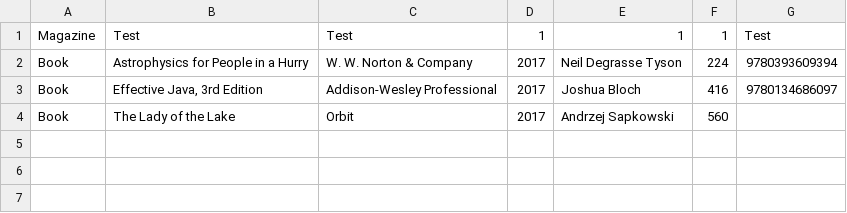
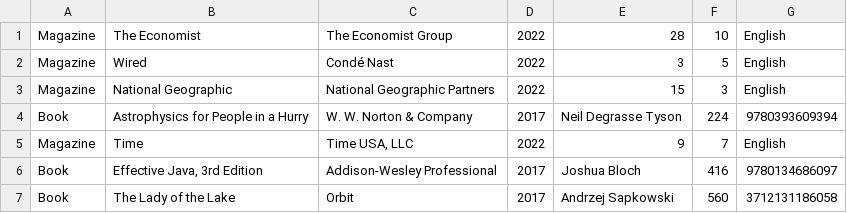
Before and after one commit to Doman0s/Library, a CSV file: Library.csv, drawn as a sheet.

```diff
--- a/Library.csv
+++ b/Library.csv
@@ -1,4 +1,7 @@
-Magazine;Test;Test;1;1;1;Test
+Magazine;The Economist;The Economist Group;2022;28;10;English
+Magazine;Wired;Condé Nast;2022;3;5;English
+Magazine;National Geographic;National Geographic Partners;2022;15;3;English
 Book;Astrophysics for People in a Hurry;W. W. Norton & Company;2017;Neil Degrasse Tyson;224;9780393609394
+Magazine;Time;Time USA, LLC;2022;9;7;English
 Book;Effective Java, 3rd Edition;Addison-Wesley Professional;2017;Joshua Bloch;416;9780134686097
-Book;The Lady of the Lake;Orbit;2017;Andrzej Sapkowski;560;
+Book;The Lady of the Lake;Orbit;2017;Andrzej Sapkowski;560;3712131186058
```
Also changed, not shown: 3 other files.
